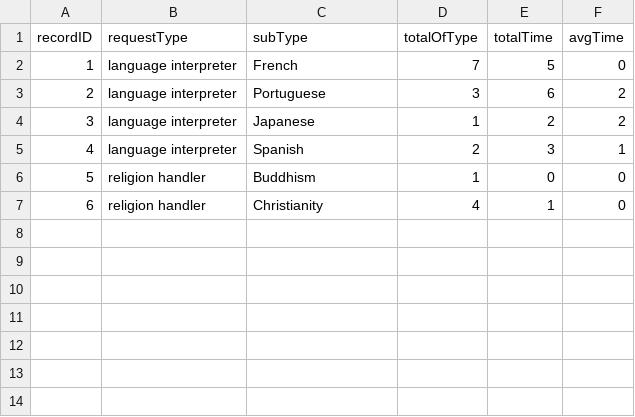
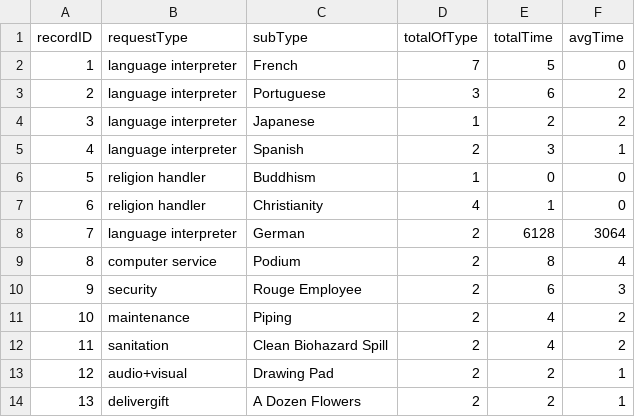
Before and after one commit to pgardias/CS3733-Hospital-Kiosk, a CSV file: data/record_info.csv, drawn as a sheet.

```diff
--- a/data/record_info.csv
+++ b/data/record_info.csv
@@ -7 +7,8 @@ recordID,requestType,subType,totalOfType,totalTime,avgTime
 6,religion handler,Christianity,4,1,0
+7,language interpreter,German,2,6128,3064
+8,computer service,Podium,2,8,4
+9,security,Rouge Employee,2,6,3
+10,maintenance,Piping,2,4,2
+11,sanitation,Clean Biohazard Spill,2,4,2
+12,audio+visual,Drawing Pad,2,2,1
+13,delivergift,A Dozen Flowers,2,2,1
```
Also changed, not shown: data/request_info.csv, 2 other files.
